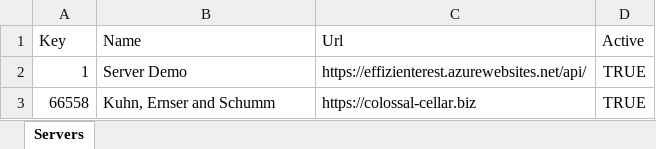
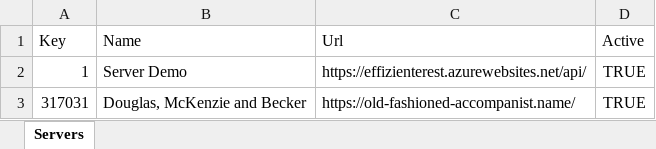
Before and after one commit to apis3445/PlaywrightFramewokr, an Excel workbook: 33/servers-xlsx-b45414d1440b649c23868d9b19e0f22e5f012826.xlsx, sheet Servers, drawn as a sheet; values as stored, in another font and other column widths than the file's, no borders; removed rows and columns are numbered as before the commit, all else as after; the diff names each change by its address in the sheet, - before the commit and + after, or states it on an @@ line.

```diff
--- a/33/servers-xlsx-b45414d1440b649c23868d9b19e0f22e5f012826.xlsx (sheet Servers)
+++ b/33/servers-xlsx-b45414d1440b649c23868d9b19e0f22e5f012826.xlsx (sheet Servers)
-row 3: 66558 | Kuhn, Ernser and Schumm | https://colossal-cellar.biz | TRUE
+row 3: 317031 | Douglas, McKenzie and Becker | https://old-fashioned-accompanist.name/ | TRUE
```
Also changed, not shown: 40 other files.
